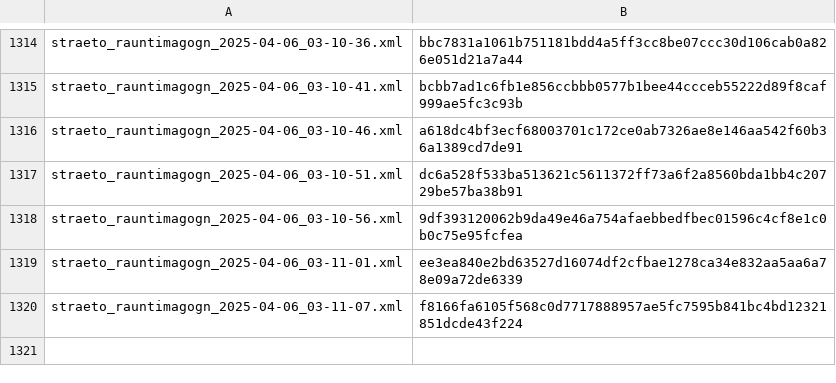
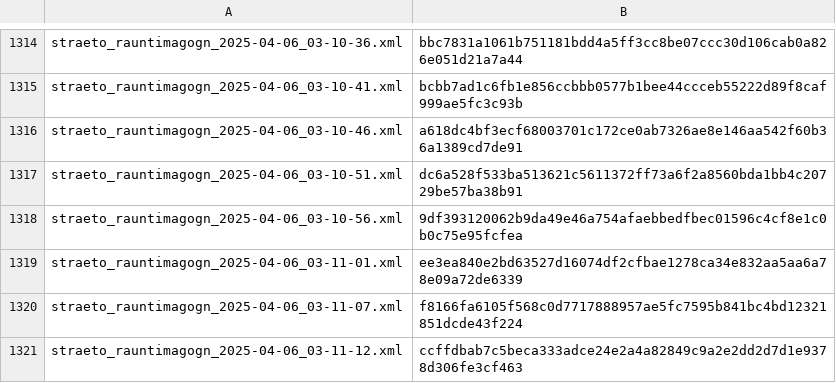
Before and after one commit to odinndagur/straeto_rauntimagogn_hashes, a CSV file: straeto_hashes.csv, drawn as a sheet; only a part is shown, gaps mark what is left out; the diff names each change by its address in the sheet, - before the commit and + after, or states it on an @@ line.

Commit message:
Log hash for straeto_rauntimagogn_2025-04-06_03-11-12.xml

```diff
--- a/straeto_hashes.csv
+++ b/straeto_hashes.csv
+row 1321: straeto_rauntimagogn_2025-04-06_03-11-12.xml | ccffdbab7c5beca333adce24e2a4a82849c9a2e2dd2d7d1e9378d306fe3cf463
```
